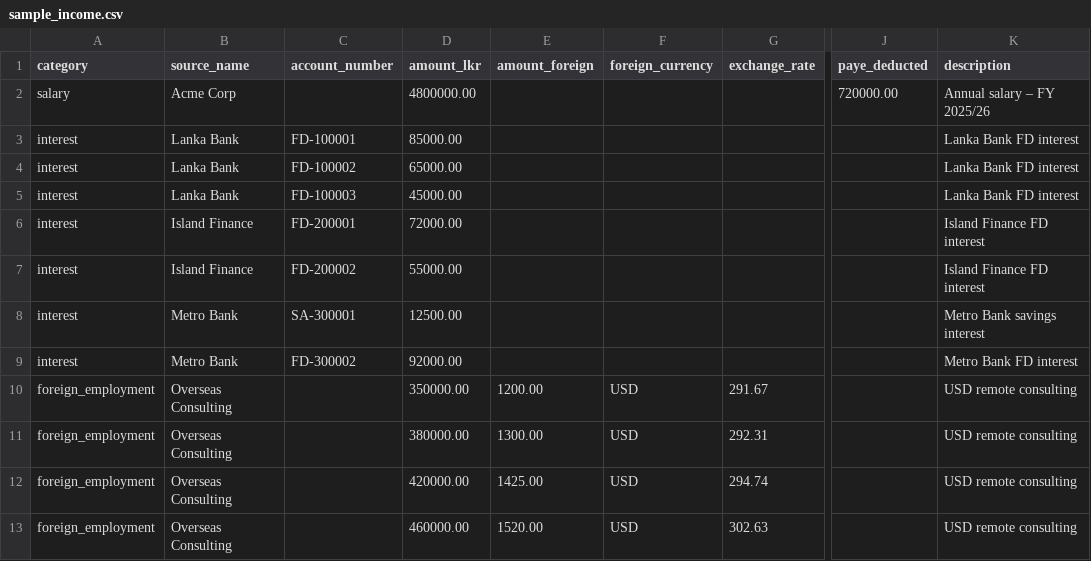
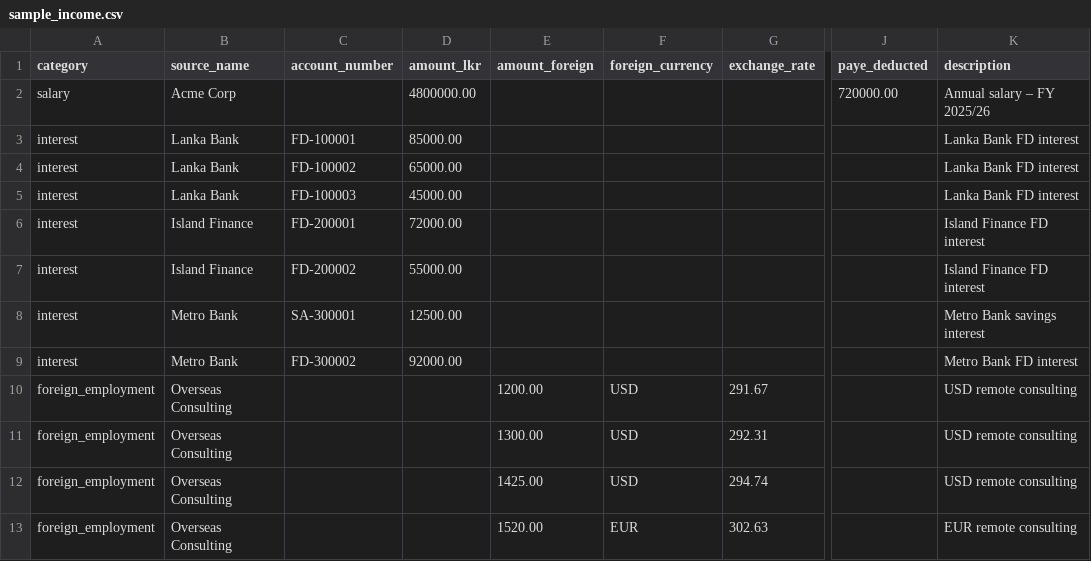
Before and after one commit to nsivanoly/sl-tax-calculator, a CSV file: sample_data/sample_income.csv, drawn as a sheet; only a part is shown, gaps mark what is left out; the diff names each change by its address in the sheet, - before the commit and + after, or states it on an @@ line.

```diff
--- a/sample_data/sample_income.csv
+++ b/sample_data/sample_income.csv
-D10 (amount_lkr): 350000.00
+D10 (amount_lkr): (empty)
-D11 (amount_lkr): 380000.00
+D11 (amount_lkr): (empty)
-D12 (amount_lkr): 420000.00
+D12 (amount_lkr): (empty)
-D13 (amount_lkr): 460000.00
+D13 (amount_lkr): (empty)
-F13 (foreign_currency): USD
+F13 (foreign_currency): EUR
-K13 (description): USD remote consulting
+K13 (description): EUR remote consulting
```
Also changed, not shown: 10 other files.
